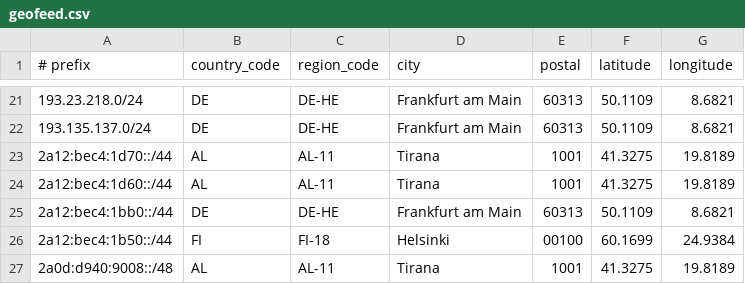
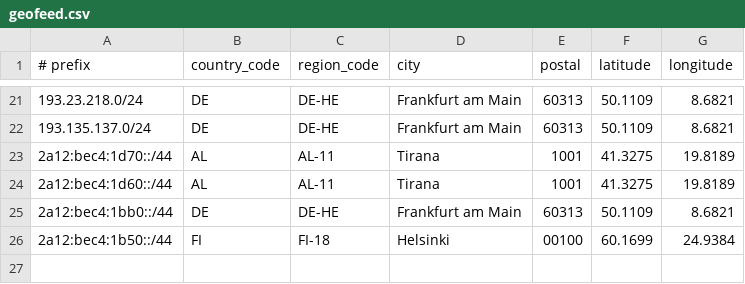
Before and after one commit to senkodev/geofeed-digital, a CSV file: geofeed.csv, drawn as a sheet; only a part is shown, gaps mark what is left out; the diff names each change by its address in the sheet, - before the commit and + after, or states it on an @@ line.

Commit message:
Remove stale IPv6 subnet entry

```diff
--- a/geofeed.csv
+++ b/geofeed.csv
-row 27: 2a0d:d940:9008::/48 | AL | AL-11 | Tirana | 1001 | 41.3275 | 19.8189
```
Also changed, not shown: subnet.csv, subnets.csv.
